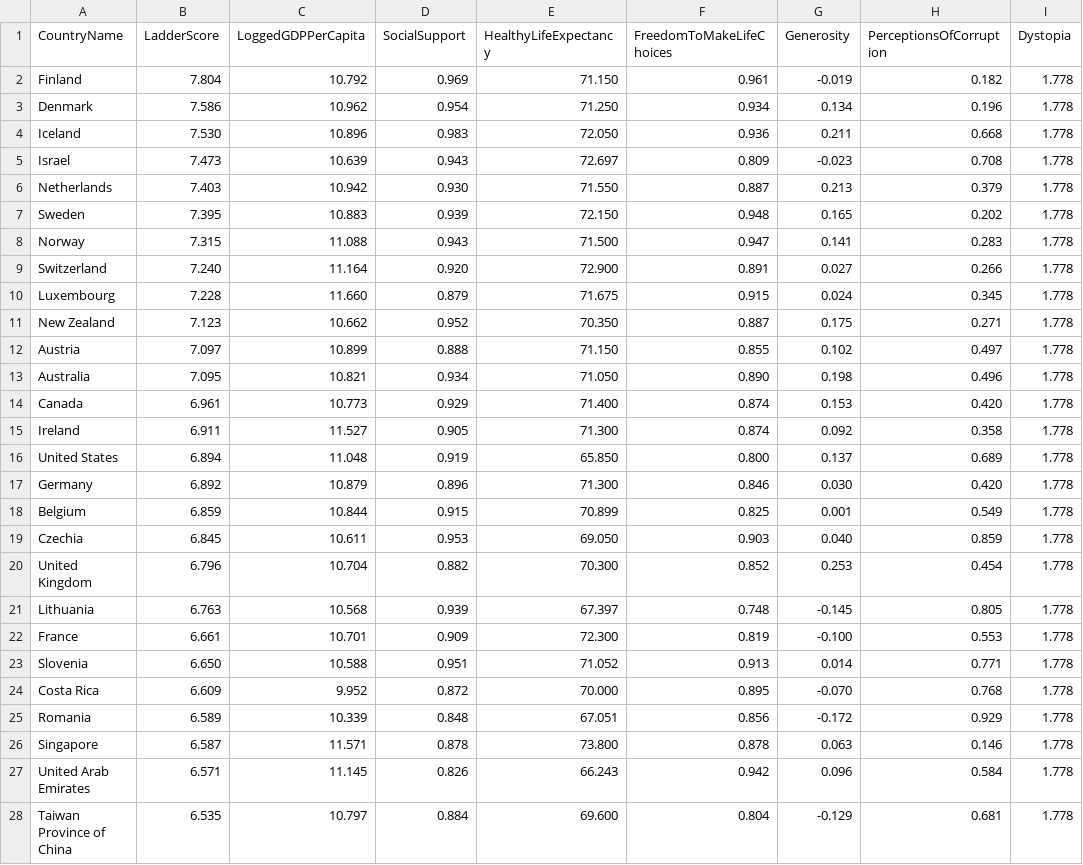
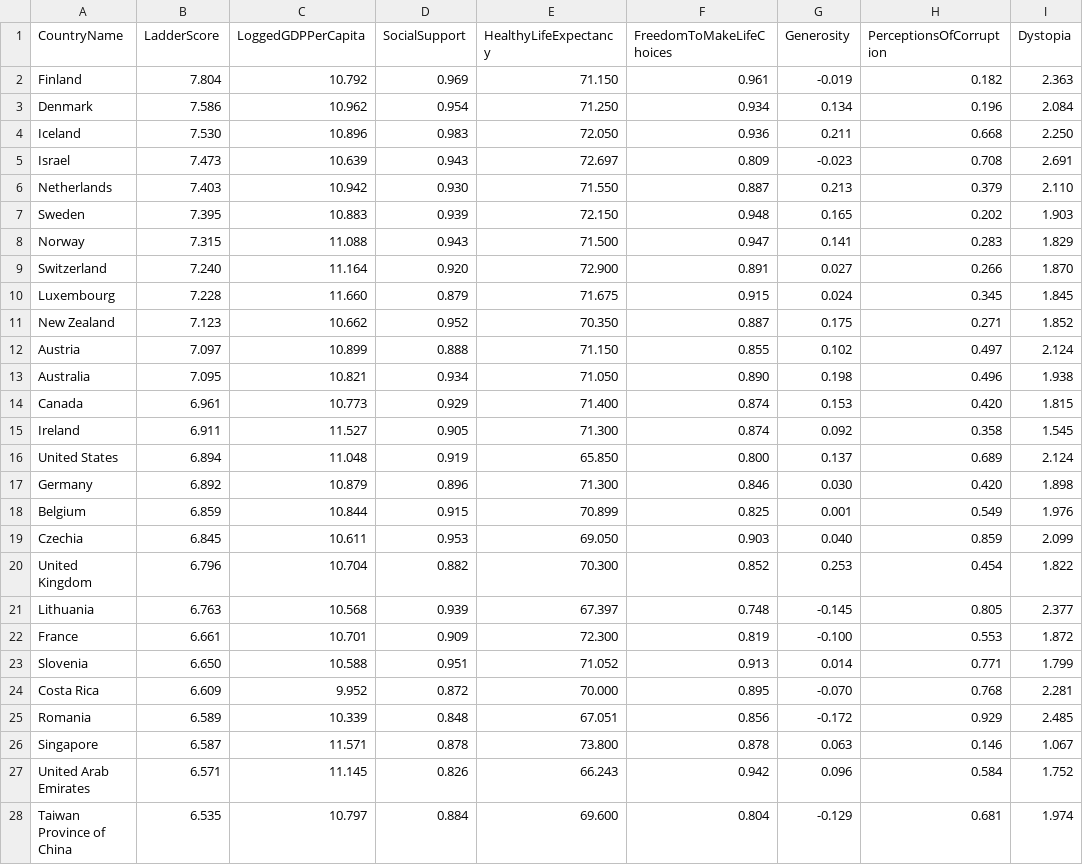
Before and after one commit to MoizAliPi/Happy-Backend, a CSV file: Data2023.csv, drawn as a sheet; only a part is shown; the diff covers the shown part only.

```diff
--- a/Data2023.csv
+++ b/Data2023.csv
@@ -1,28 +1,28 @@
 CountryName,LadderScore,LoggedGDPPerCapita,SocialSupport,HealthyLifeExpectancy,FreedomToMakeLifeChoices,Generosity,PerceptionsOfCorruption,Dystopia
-Finland,7.804,10.792,0.969,71.150,0.961,-0.019,0.182,1.778
-Denmark,7.586,10.962,0.954,71.250,0.934,0.134,0.196,1.778
-Iceland,7.530,10.896,0.983,72.050,0.936,0.211,0.668,1.778
-Israel,7.473,10.639,0.943,72.697,0.809,-0.023,0.708,1.778
-Netherlands,7.403,10.942,0.930,71.550,0.887,0.213,0.379,1.778
-Sweden,7.395,10.883,0.939,72.150,0.948,0.165,0.202,1.778
-Norway,7.315,11.088,0.943,71.500,0.947,0.141,0.283,1.778
-Switzerland,7.240,11.164,0.920,72.900,0.891,0.027,0.266,1.778
-Luxembourg,7.228,11.660,0.879,71.675,0.915,0.024,0.345,1.778
-New Zealand,7.123,10.662,0.952,70.350,0.887,0.175,0.271,1.778
-Austria,7.097,10.899,0.888,71.150,0.855,0.102,0.497,1.778
-Australia,7.095,10.821,0.934,71.050,0.890,0.198,0.496,1.778
-Canada,6.961,10.773,0.929,71.400,0.874,0.153,0.420,1.778
-Ireland,6.911,11.527,0.905,71.300,0.874,0.092,0.358,1.778
-United States,6.894,11.048,0.919,65.850,0.800,0.137,0.689,1.778
-Germany,6.892,10.879,0.896,71.300,0.846,0.030,0.420,1.778
-Belgium,6.859,10.844,0.915,70.899,0.825,0.001,0.549,1.778
-Czechia,6.845,10.611,0.953,69.050,0.903,0.040,0.859,1.778
-United Kingdom,6.796,10.704,0.882,70.300,0.852,0.253,0.454,1.778
-Lithuania,6.763,10.568,0.939,67.397,0.748,-0.145,0.805,1.778
-France,6.661,10.701,0.909,72.300,0.819,-0.100,0.553,1.778
-Slovenia,6.650,10.588,0.951,71.052,0.913,0.014,0.771,1.778
-Costa Rica,6.609,9.952,0.872,70.000,0.895,-0.070,0.768,1.778
-Romania,6.589,10.339,0.848,67.051,0.856,-0.172,0.929,1.778
-Singapore,6.587,11.571,0.878,73.800,0.878,0.063,0.146,1.778
-United Arab Emirates,6.571,11.145,0.826,66.243,0.942,0.096,0.584,1.778
-Taiwan Province of China,6.535,10.797,0.884,69.600,0.804,-0.129,0.681,1.778
+Finland,7.804,10.792,0.969,71.150,0.961,-0.019,0.182,2.363
+Denmark,7.586,10.962,0.954,71.250,0.934,0.134,0.196,2.084
+Iceland,7.530,10.896,0.983,72.050,0.936,0.211,0.668,2.250
+Israel,7.473,10.639,0.943,72.697,0.809,-0.023,0.708,2.691
+Netherlands,7.403,10.942,0.930,71.550,0.887,0.213,0.379,2.110
+Sweden,7.395,10.883,0.939,72.150,0.948,0.165,0.202,1.903
+Norway,7.315,11.088,0.943,71.500,0.947,0.141,0.283,1.829
+Switzerland,7.240,11.164,0.920,72.900,0.891,0.027,0.266,1.870
+Luxembourg,7.228,11.660,0.879,71.675,0.915,0.024,0.345,1.845
+New Zealand,7.123,10.662,0.952,70.350,0.887,0.175,0.271,1.852
+Austria,7.097,10.899,0.888,71.150,0.855,0.102,0.497,2.124
+Australia,7.095,10.821,0.934,71.050,0.890,0.198,0.496,1.938
+Canada,6.961,10.773,0.929,71.400,0.874,0.153,0.420,1.815
+Ireland,6.911,11.527,0.905,71.300,0.874,0.092,0.358,1.545
+United States,6.894,11.048,0.919,65.850,0.800,0.137,0.689,2.124
+Germany,6.892,10.879,0.896,71.300,0.846,0.030,0.420,1.898
+Belgium,6.859,10.844,0.915,70.899,0.825,0.001,0.549,1.976
+Czechia,6.845,10.611,0.953,69.050,0.903,0.040,0.859,2.099
+United Kingdom,6.796,10.704,0.882,70.300,0.852,0.253,0.454,1.822
+Lithuania,6.763,10.568,0.939,67.397,0.748,-0.145,0.805,2.377
+France,6.661,10.701,0.909,72.300,0.819,-0.100,0.553,1.872
+Slovenia,6.650,10.588,0.951,71.052,0.913,0.014,0.771,1.799
+Costa Rica,6.609,9.952,0.872,70.000,0.895,-0.070,0.768,2.281
+Romania,6.589,10.339,0.848,67.051,0.856,-0.172,0.929,2.485
+Singapore,6.587,11.571,0.878,73.800,0.878,0.063,0.146,1.067
+United Arab Emirates,6.571,11.145,0.826,66.243,0.942,0.096,0.584,1.752
+Taiwan Province of China,6.535,10.797,0.884,69.600,0.804,-0.129,0.681,1.974
```
Also changed, not shown: 111 edited cells elsewhere in this file, 2 other files.
